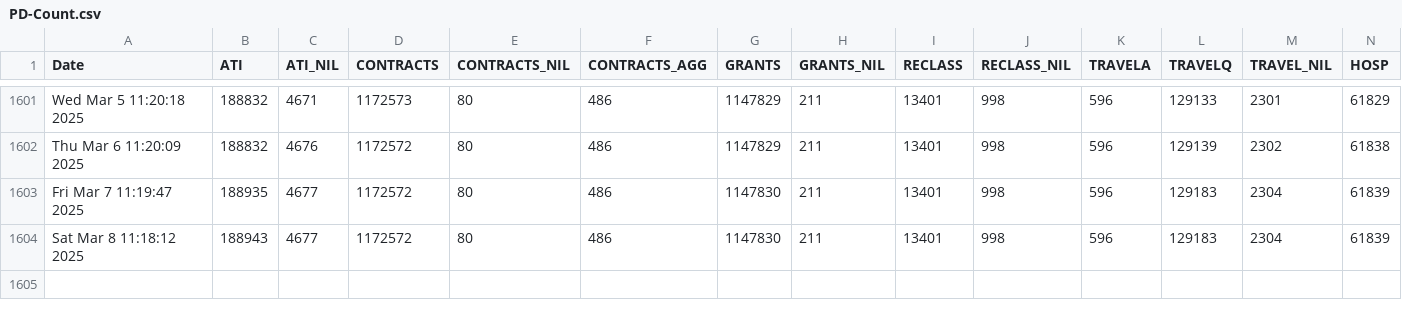
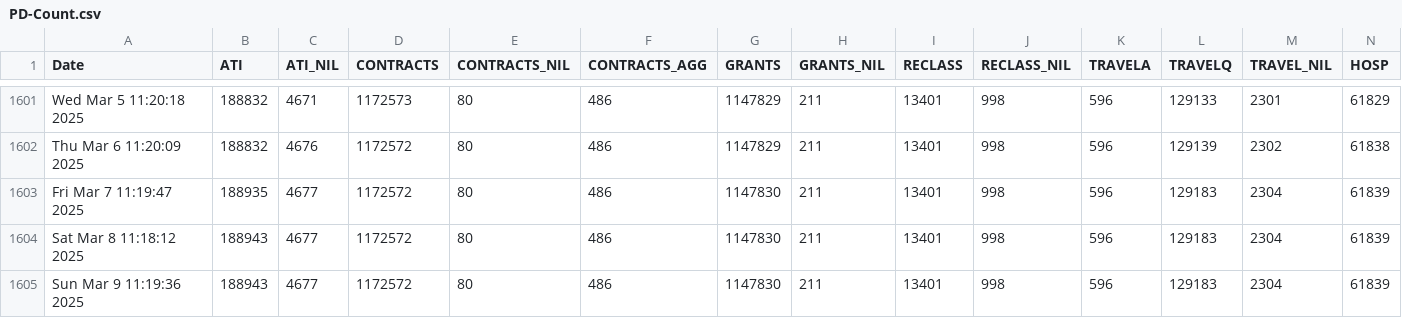
Before and after one commit to PatLittle/OpenGov_R_Scripts, a CSV file: PD-Count.csv, drawn as a sheet; only a part is shown, gaps mark what is left out; rows hold the shown columns only; the diff names each change by its address in the sheet, - before the commit and + after, or states it on an @@ line.

```diff
--- a/PD-Count.csv
+++ b/PD-Count.csv
+row 1605: Sun Mar 9 11:19:36 2025 | 188943 | 4677 | 1172572 | 80 | 486 | 1147830 | 211 | 13401 | 998 | 596 | 129183 | 2304 | 61839
```
Also changed, not shown: PD-Count-nonStr.csv, sVn-report.csv.
